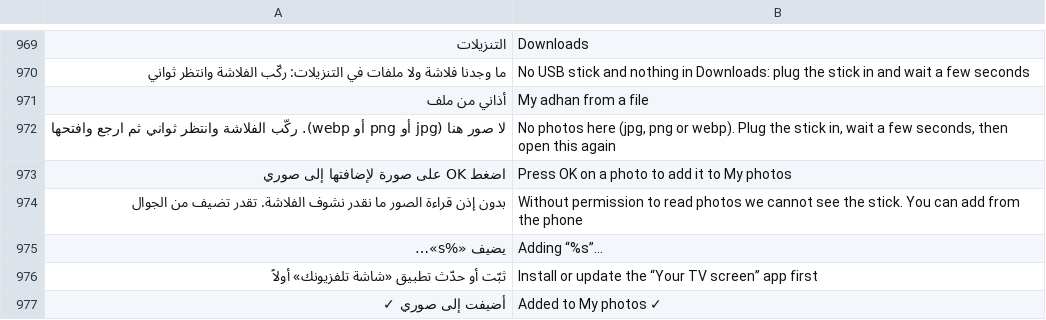
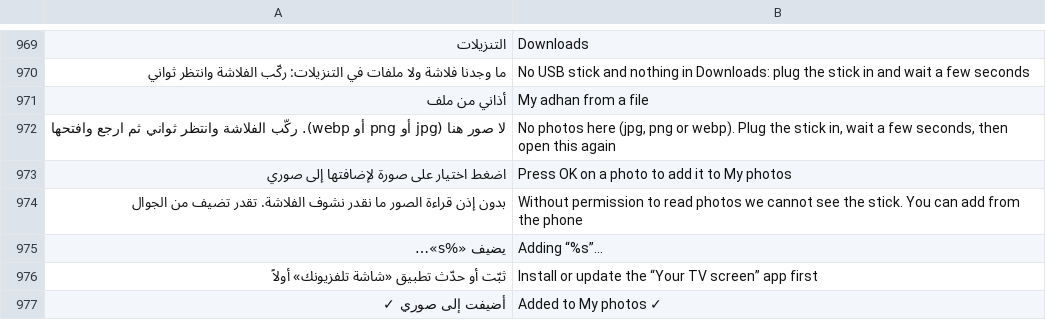
Before and after one commit to tshi-dev/UrTV, a TSV file: i18n/en/home.tsv, drawn as a sheet; only a part is shown, gaps mark what is left out; the diff names each change by its address in the sheet, - before the commit and + after, or states it on an @@ line.

```diff
--- a/i18n/en/home.tsv
+++ b/i18n/en/home.tsv
-A973: اضغط OK على صورة لإضافتها إلى صوري
+A973: اضغط اختيار على صورة لإضافتها إلى صوري
```
Also changed, not shown: 3 other files.
